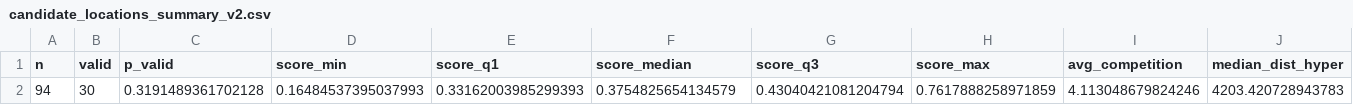
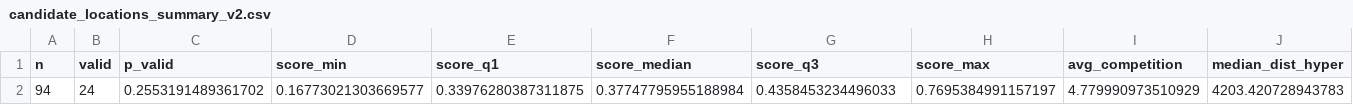
Before and after one commit to hauguelarthur-lgtm/ProjetECO, a CSV file: Cours/data/processed/candidate_locations_summary_v2.csv, drawn as a sheet; only a part is shown; removed rows and columns are numbered as before the commit, all else as after; rows hold the shown columns only; the diff names each change by its address in the sheet, - before the commit and + after, or states it on an @@ line.

```diff
--- a/Cours/data/processed/candidate_locations_summary_v2.csv
+++ b/Cours/data/processed/candidate_locations_summary_v2.csv
-row 2: 94 | 30 | 0.3191489361702128 | 0.16484537395037993 | 0.33162003985299393 | 0.3754825654134579 | 0.43040421081204794 | 0.7617888258971859 | 4.113048679824246 | 4203.420728943783
+row 2: 94 | 24 | 0.2553191489361702 | 0.16773021303669577 | 0.33976280387311875 | 0.37747795955188984 | 0.4358453234496033 | 0.7695384991157197 | 4.779990973510929 | 4203.420728943783
```
Also changed, not shown: Cours/data/processed/candidate_locations_top_readable_v2.csv, Cours/data/processed/candidate_locations_top_v2.csv, 12 other files.
